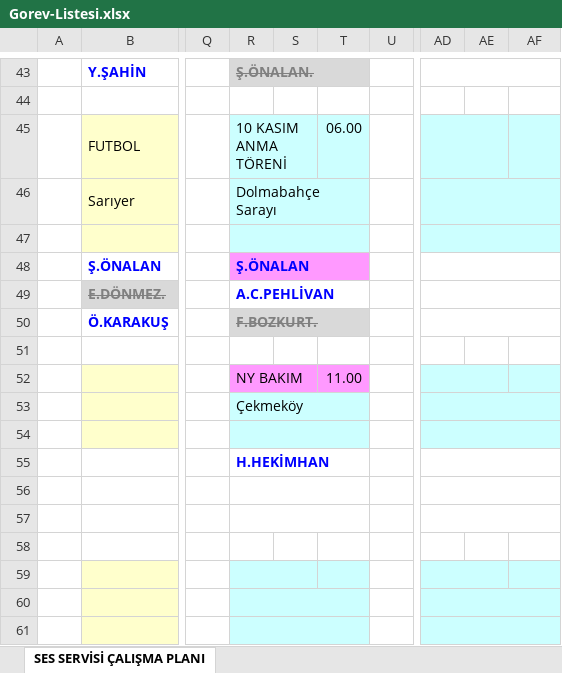
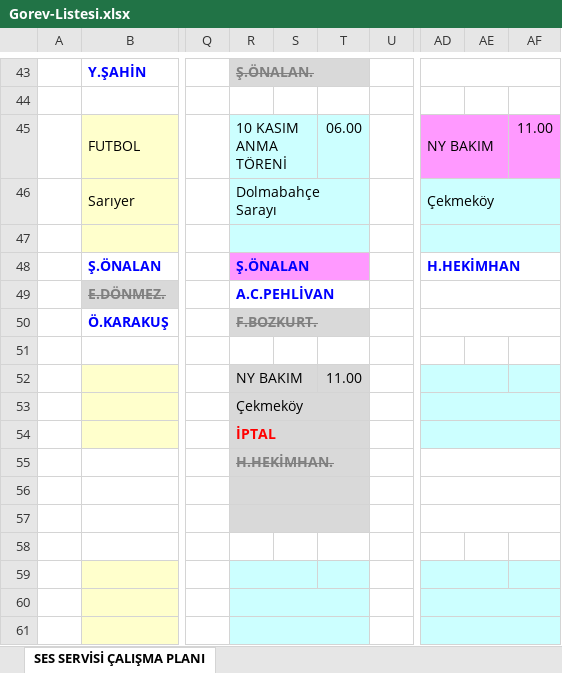
Before and after one commit to sesservisi/ses, an Excel workbook: Gorev-Listesi.xlsx, sheet SES SERVİSİ ÇALIŞMA PLANI, drawn as a sheet; only a part is shown, gaps mark what is left out; values as stored, in another font and other column widths than the file's, no borders; the diff names each change by its address in the sheet, - before the commit and + after, or states it on an @@ line.

```diff
--- a/Gorev-Listesi.xlsx (sheet SES SERVİSİ ÇALIŞMA PLANI)
+++ b/Gorev-Listesi.xlsx (sheet SES SERVİSİ ÇALIŞMA PLANI)
-AD45: (empty)
+AD45: NY BAKIM
-AD45:AF45 fill: #CCFFFF
+AD45:AF45 fill: #FF99FF
-AF45: (empty)
+AF45: 11.00
-AD46: (empty)
+AD46: Çekmeköy
-AD48: (empty)
+AD48: H.HEKİMHAN
-R52:T52 fill: #FF99FF
+R52:T52 fill: #D9D9D9
-R53:T54 fill: #CCFFFF
+R53:T54 fill: #D9D9D9
-R54: (empty)
+R54: İPTAL
-R55: H.HEKİMHAN
+R55: H.HEKİMHAN.
-R55:T57 fill: none
+R55:T57 fill: #D9D9D9
@@ R55 strikethrough: off → on, text colour: #0000FF → #808080 @@
```
